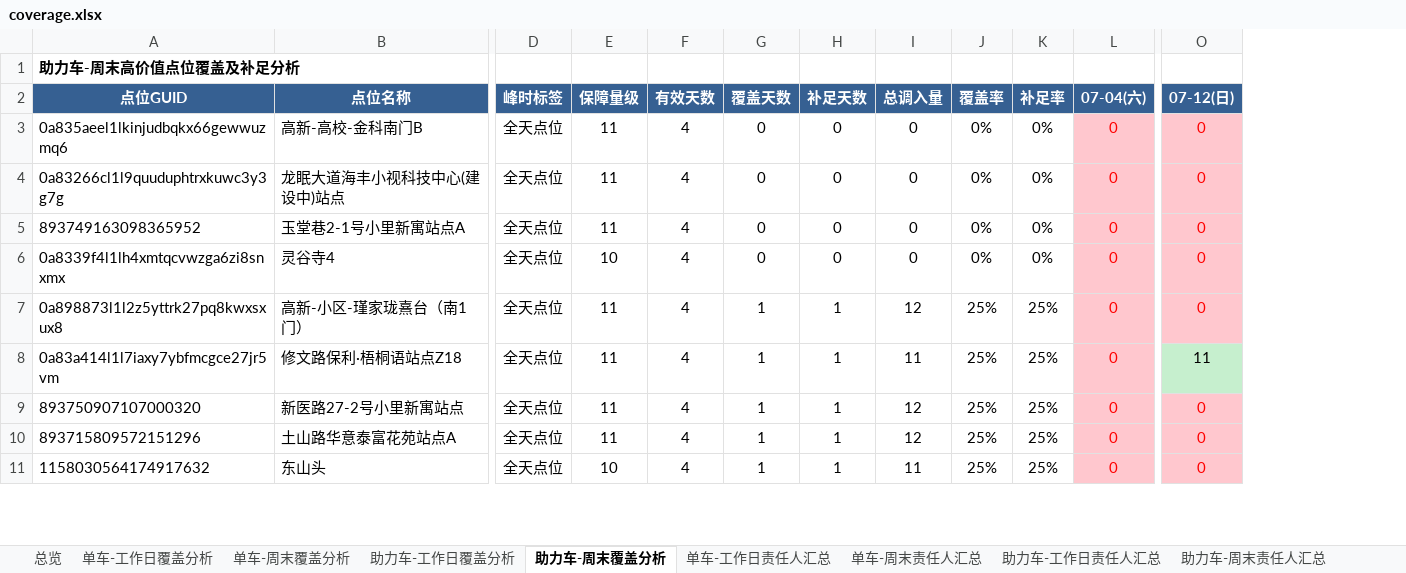
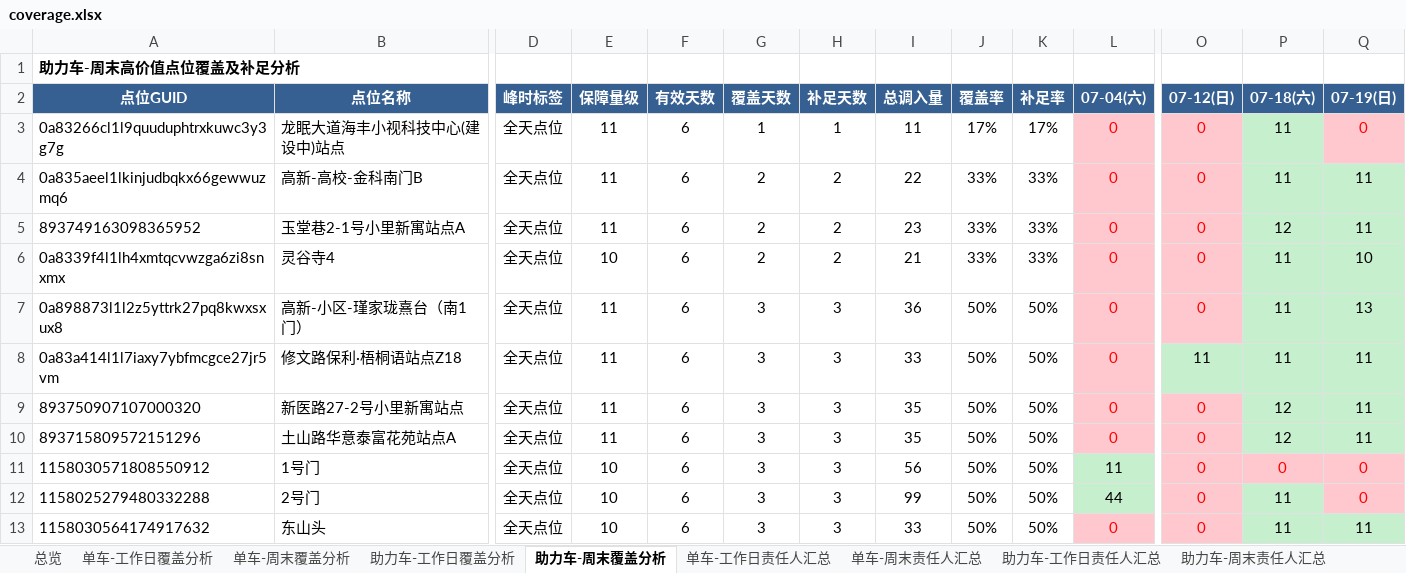
Before and after one commit to Zoey-1214/daily-report, an Excel workbook: coverage.xlsx, sheet 助力车-周末覆盖分析, drawn as a sheet; only a part is shown, gaps mark what is left out; values as stored, in another font and other column widths than the file's, no borders; removed rows and columns are numbered as before the commit, all else as after; rows hold the shown columns only; the diff covers the shown part only; the diff names each change by its address in the sheet, - before the commit and + after, or states it on an @@ line.

```diff
--- a/coverage.xlsx (sheet 助力车-周末覆盖分析)
+++ b/coverage.xlsx (sheet 助力车-周末覆盖分析)
+column P (07-18(六)), row 3: 11; rows 5-10: 12 | 11 | 11 | 11 | 12 | 12; row 13: 11
+column Q (07-19(日)), row 3: 0; rows 5-10: 11 | 10 | 13 | 11 | 11 | 11; row 13: 11
-row 3: 0a835aeel1lkinjudbqkx66gewwuzmq6 | 高新-高校-金科南门B | 全天点位 | 11 | 4 | 0 | 0 | 0 | 0% | 0% | 0 | 0
-F3 (有效天数): 4
+F3 (有效天数): 6
-G3 (覆盖天数): 0
+G3 (覆盖天数): 1
-H3 (补足天数): 0
+H3 (补足天数): 1
-I3 (总调入量): 0
+I3 (总调入量): 11
-J3 (覆盖率): 0%
+J3 (覆盖率): 17%
-K3 (补足率): 0%
+K3 (补足率): 17%
+row 4: 0a835aeel1lkinjudbqkx66gewwuzmq6 | 高新-高校-金科南门B | 全天点位 | 11 | 6 | 2 | 2 | 22 | 33% | 33% | 0 | 0 | 11 | 11
-F5:F10 (有效天数): 4
+F5:F10 (有效天数): 6
-G5:G6 (覆盖天数): 0
+G5:G6 (覆盖天数): 2
-H5:H6 (补足天数): 0
+H5:H6 (补足天数): 2
-I5 (总调入量): 0
+I5 (总调入量): 23
-J5:J6 (覆盖率): 0%
+J5:J6 (覆盖率): 33%
-K5:K6 (补足率): 0%
+K5:K6 (补足率): 33%
-I6 (总调入量): 0
+I6 (总调入量): 21
-G7:G10 (覆盖天数): 1
+G7:G10 (覆盖天数): 3
-H7:H10 (补足天数): 1
+H7:H10 (补足天数): 3
-I7 (总调入量): 12
+I7 (总调入量): 36
-J7:J10 (覆盖率): 25%
+J7:J10 (覆盖率): 50%
-K7:K10 (补足率): 25%
+K7:K10 (补足率): 50%
-I8 (总调入量): 11
+I8 (总调入量): 33
-I9:I10 (总调入量): 12
+I9:I10 (总调入量): 35
+row 11: 1158030571808550912 | 1号门 | 全天点位 | 10 | 6 | 3 | 3 | 56 | 50% | 50% | 11 | 0 | 0 | 0
+row 12: 1158025279480332288 | 2号门 | 全天点位 | 10 | 6 | 3 | 3 | 99 | 50% | 50% | 44 | 0 | 11 | 0
-F13 (有效天数): 4
+F13 (有效天数): 6
-G13 (覆盖天数): 1
+G13 (覆盖天数): 3
-H13 (补足天数): 1
+H13 (补足天数): 3
-I13 (总调入量): 11
+I13 (总调入量): 33
-J13 (覆盖率): 25%
+J13 (覆盖率): 50%
-K13 (补足率): 25%
+K13 (补足率): 50%
```
Also changed, not shown: 1 added row, 3 removed rows and 128 edited cells elsewhere in this sheet, sheet 单车-周末覆盖分析, sheet 单车-周末责任人汇总, sheet 助力车-周末责任人汇总, sheet 总览.
